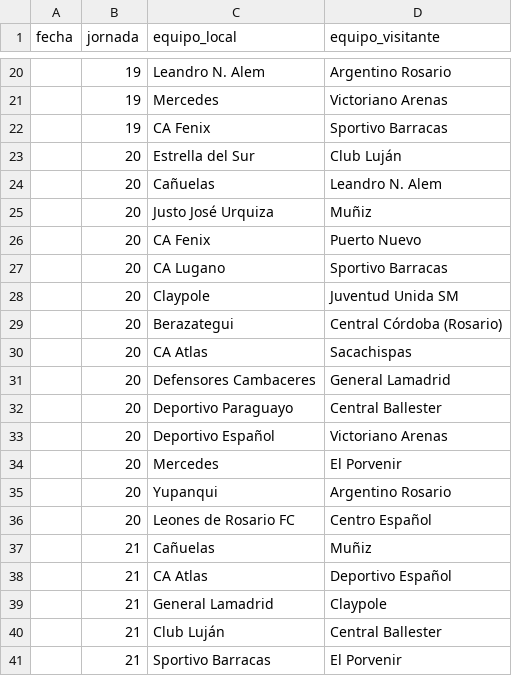
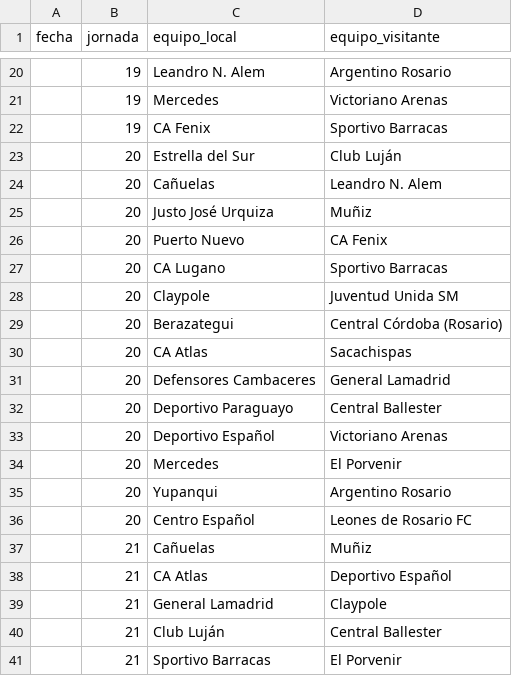
Before and after one commit to soydequilmes7/Simulador-Primera-B-Nacional, a CSV file: datos/fixture_primerac.csv, drawn as a sheet; only a part is shown, gaps mark what is left out.

Commit message:
Fix team order for matches in fixture_primerac.csv

```diff
--- a/datos/fixture_primerac.csv
+++ b/datos/fixture_primerac.csv
@@ -25,3 +25,3 @@ fecha,jornada,equipo_local,equipo_visitante
 ,20,Justo José Urquiza,Muñiz
-,20,CA Fenix,Puerto Nuevo
+,20,Puerto Nuevo,CA Fenix
 ,20,CA Lugano,Sportivo Barracas
@@ -35,3 +35,3 @@ fecha,jornada,equipo_local,equipo_visitante
 ,20,Yupanqui,Argentino Rosario
-,20,Leones de Rosario FC,Centro Español
+,20,Centro Español,Leones de Rosario FC
 ,21,Cañuelas,Muñiz
```
